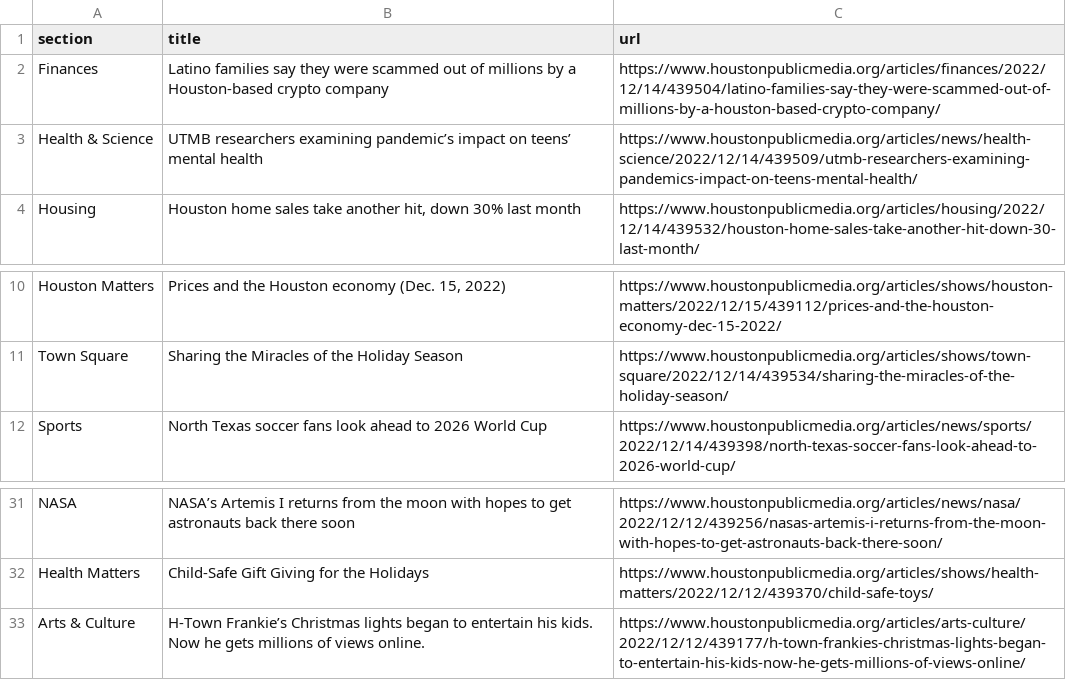
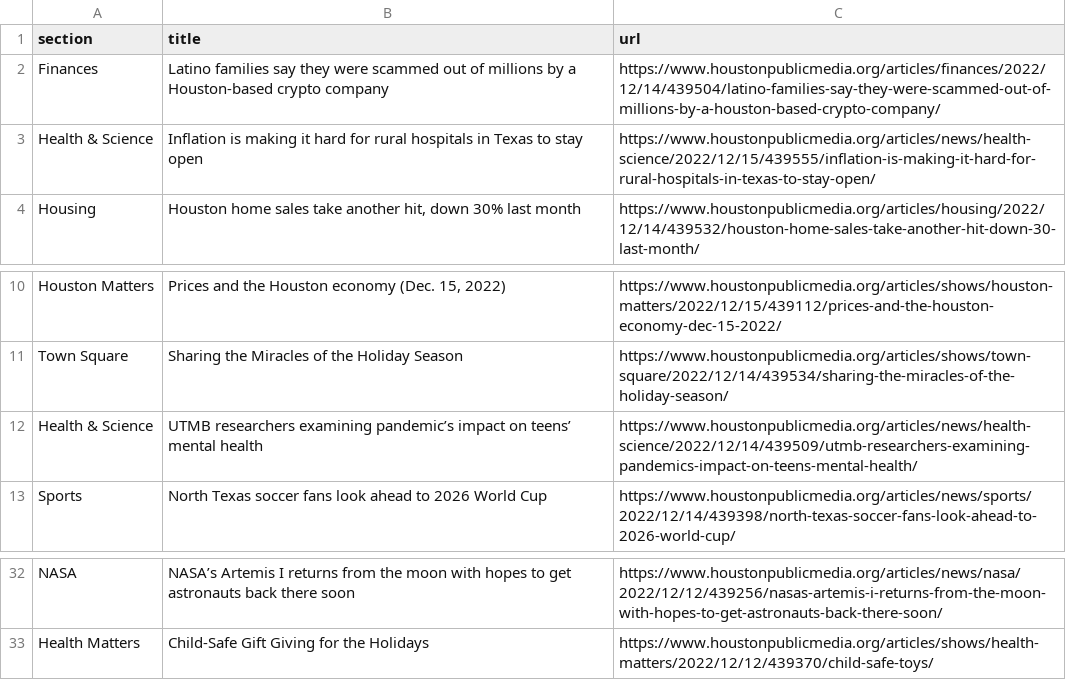
Before and after one commit to areenaarora/autoscrapper, a CSV file: npr.csv, drawn as a sheet; only a part is shown, gaps mark what is left out.

```diff
--- a/npr.csv
+++ b/npr.csv
@@ -2,3 +2,3 @@ section,title,url
 Finances,Latino families say they were scammed out of millions by a Houston-based crypto company,https://www.houstonpublicmedia.org/articles/finances/2022/12/14/439504/latino-families-say-they-were-scammed-out-of-millions-by-a-houston-based-crypto-company/
-Health & Science,UTMB researchers examining pandemic’s impact on teens’ mental health,https://www.houstonpublicmedia.org/articles/news/health-science/2022/12/14/439509/utmb-researchers-examining-pandemics-impact-on-teens-mental-health/
+Health & Science,Inflation is making it hard for rural hospitals in Texas to stay open,https://www.houstonpublicmedia.org/articles/news/health-science/2022/12/15/439555/inflation-is-making-it-hard-for-rural-hospitals-in-texas-to-stay-open/
 Housing,"Houston home sales take another hit, down 30% last month",https://www.houstonpublicmedia.org/articles/housing/2022/12/14/439532/houston-home-sales-take-another-hit-down-30-last-month/
@@ -11,2 +11,3 @@ Houston Matters,"Prices and the Houston economy (Dec. 15, 2022)",https://www.hou
 Town Square,Sharing the Miracles of the Holiday Season,https://www.houstonpublicmedia.org/articles/shows/town-square/2022/12/14/439534/sharing-the-miracles-of-the-holiday-season/
+Health & Science,UTMB researchers examining pandemic’s impact on teens’ mental health,https://www.houstonpublicmedia.org/articles/news/health-science/2022/12/14/439509/utmb-researchers-examining-pandemics-impact-on-teens-mental-health/
 Sports,North Texas soccer fans look ahead to 2026 World Cup,https://www.houstonpublicmedia.org/articles/news/sports/2022/12/14/439398/north-texas-soccer-fans-look-ahead-to-2026-world-cup/
@@ -32,2 +33 @@ NASA,NASA’s Artemis I returns from the moon with hopes to get astronauts back
 Health Matters,Child-Safe Gift Giving for the Holidays,https://www.houstonpublicmedia.org/articles/shows/health-matters/2022/12/12/439370/child-safe-toys/
-Arts & Culture,H-Town Frankie’s Christmas lights began to entertain his kids. Now he gets millions of views online.,https://www.houstonpublicmedia.org/articles/arts-culture/2022/12/12/439177/h-town-frankies-christmas-lights-began-to-entertain-his-kids-now-he-gets-millions-of-views-online/
```
